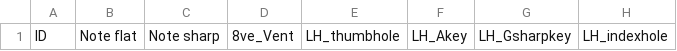
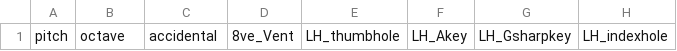
Before and after one commit to phillip-h-taylor/fingerings, a CSV file: src/main/resources/clarinet_fingerings.csv, drawn as a sheet; only a part is shown; the diff names each change by its address in the sheet, - before the commit and + after, or states it on an @@ line.

Commit message:
updated spreadsheet with different columns; removed ID column

```diff
--- a/src/main/resources/clarinet_fingerings.csv
+++ b/src/main/resources/clarinet_fingerings.csv
-A1: ID
+A1: pitch
-B1: Note flat
+B1: octave
-C1: Note sharp
+C1: accidental
```
